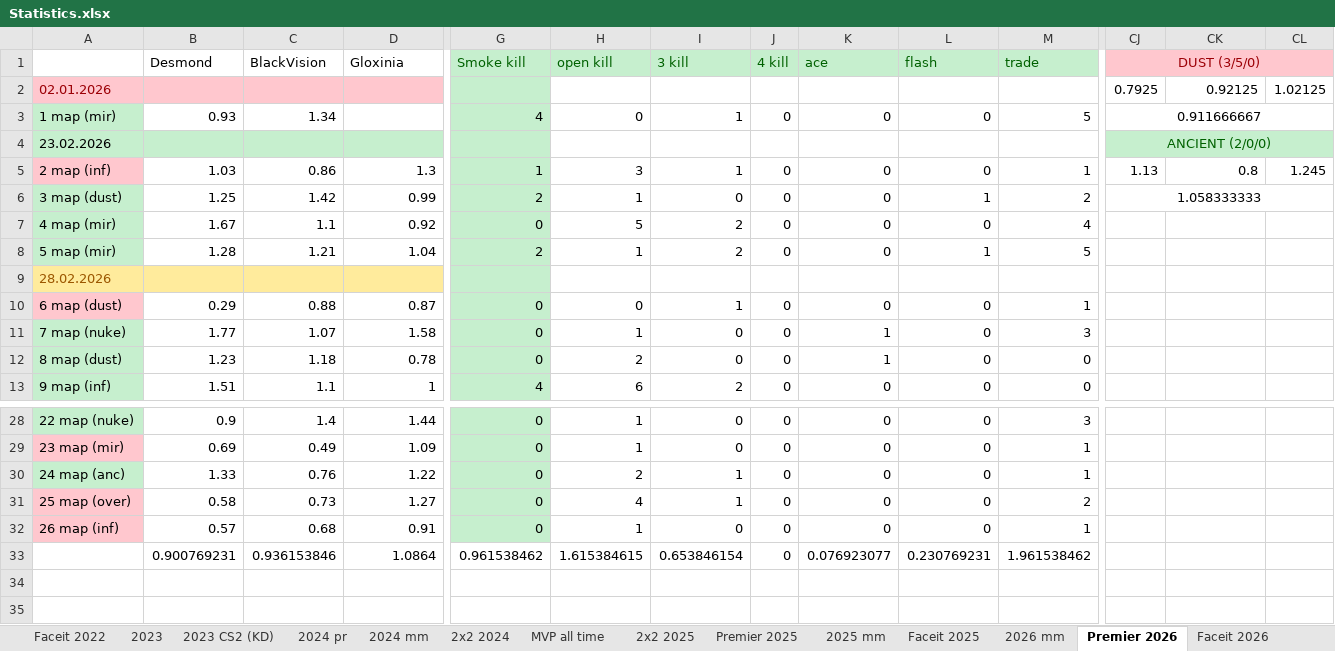
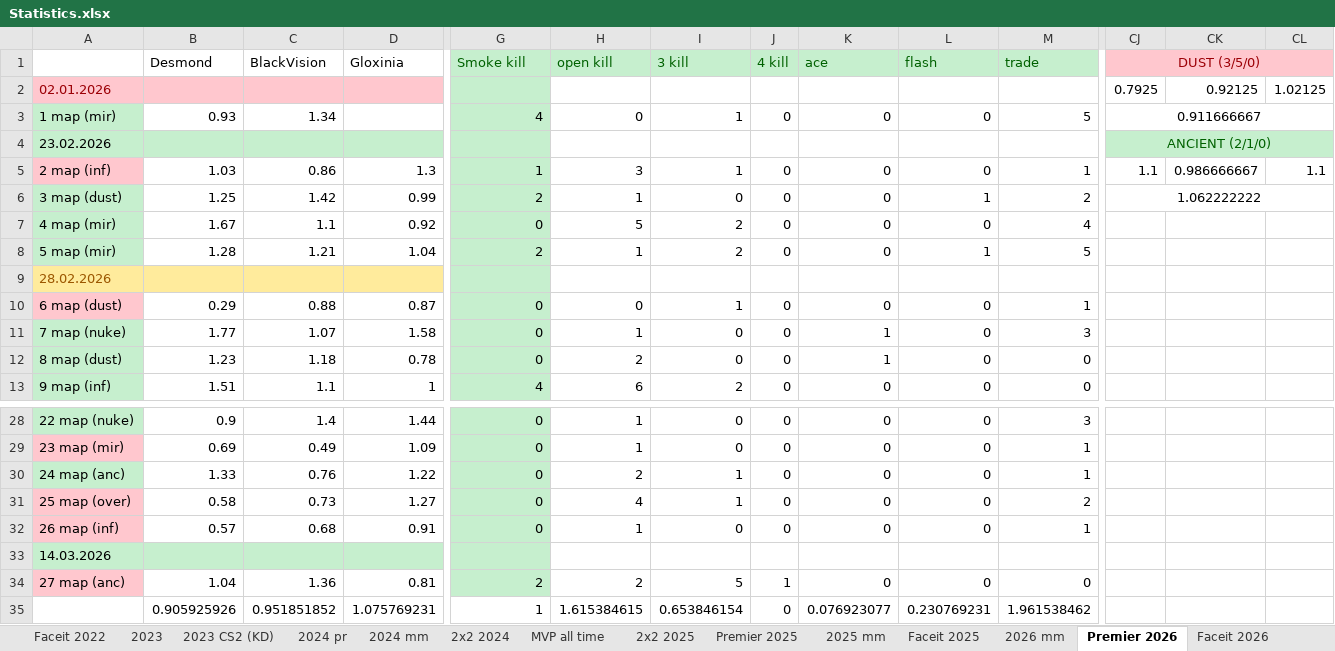
Before and after one commit to Geraque/stats-bot_v2, an Excel workbook: stats-bot_v2-app/src/main/resources/Statistics.xlsx, sheet Premier 2026, drawn as a sheet; only a part is shown, gaps mark what is left out; values as stored, in another font and other column widths than the file's, no borders; addresses are those after the commit; rows hold the shown columns only; the diff names each change by its address in the sheet, - before the commit and + after, or states it on an @@ line.

Commit message:
fix styleColumns

```diff
--- a/stats-bot_v2-app/src/main/resources/Statistics.xlsx (sheet Premier 2026)
+++ b/stats-bot_v2-app/src/main/resources/Statistics.xlsx (sheet Premier 2026)
-CJ4: ANCIENT (2/0/0)
+CJ4: ANCIENT (2/1/0)
-CJ5: 1.13
+CJ5: 1.1
-CK5: 0.8
+CK5: 0.986666667
-CL5: 1.245
+CL5: 1.1
-CJ6: 1.058333333
+CJ6: 1.062222222
+row 33: 14.03.2026
+row 34: 27 map (anc) | 1.04 | 1.36 | 0.81 | 2 | 2 | 5 | 1 | 0 | 0 | 0
-B35: 0.900769231
+B35: 0.905925926
-C35: 0.936153846
+C35: 0.951851852
-D35: 1.0864
+D35: 1.075769231
-G35: 0.961538462
+G35: 1
```
Also changed, not shown: formulas that keep their value, 3 other files.
